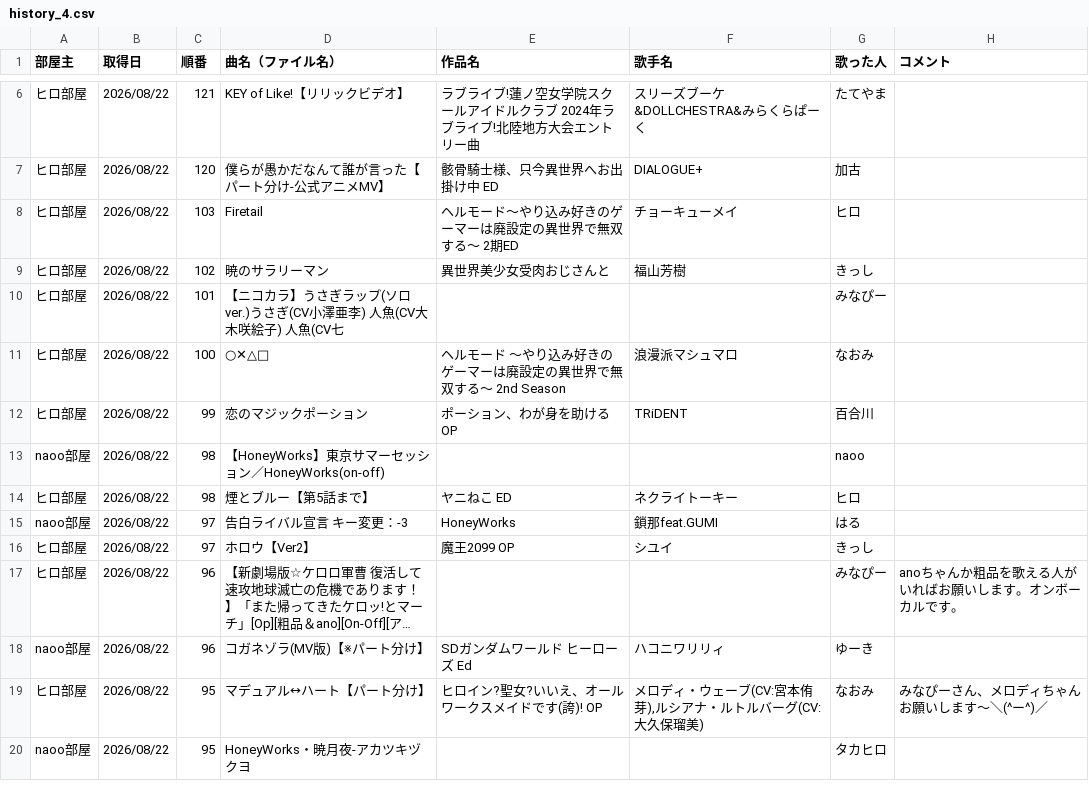
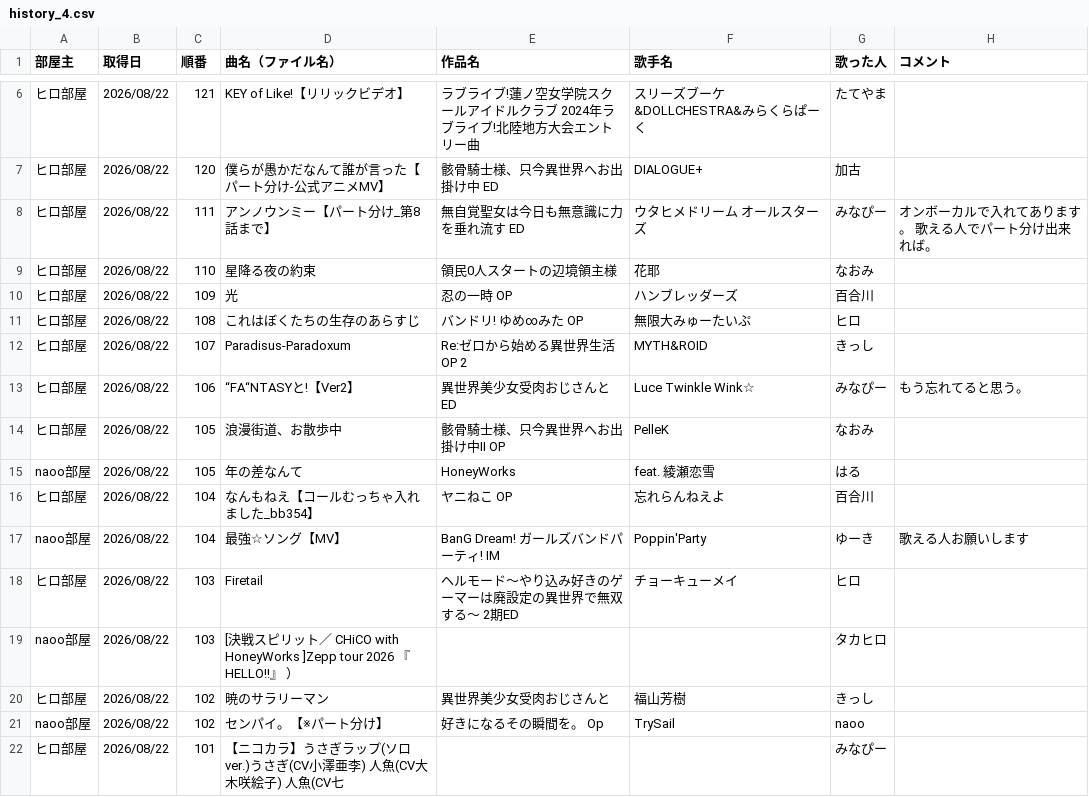
Before and after one commit to hachi515/karaoke_setlist, a CSV file: history_4.csv, drawn as a sheet; only a part is shown, gaps mark what is left out; the shorter side is filled out with more unchanged rows; long unchanged cells end in …; the diff covers the shown part only; the diff names each change by its address in the sheet, - before the commit and + after, or states it on an @@ line.

```diff
--- a/history_4.csv
+++ b/history_4.csv
+row 8: ヒロ部屋 | 2026/08/22 | 111 | アンノウンミー【パート分け_第8話まで】 | 無自覚聖女は今日も無意識に力を垂れ流す ED | ウタヒメドリーム オールスターズ | みなぴー | オンボーカルで入れてあります。 歌える人でパート分け出来れば。
+row 9: ヒロ部屋 | 2026/08/22 | 110 | 星降る夜の約束 | 領民0人スタートの辺境領主様 | 花耶 | なおみ
+row 10: ヒロ部屋 | 2026/08/22 | 109 | 光 | 忍の一時 OP | ハンブレッダーズ | 百合川
+row 11: ヒロ部屋 | 2026/08/22 | 108 | これはぼくたちの生存のあらすじ | バンドリ! ゆめ∞みた OP | 無限大みゅーたいぷ | ヒロ
+row 12: ヒロ部屋 | 2026/08/22 | 107 | Paradisus-Paradoxum | Re:ゼロから始める異世界生活 OP 2 | MYTH&ROID | きっし
+row 13: ヒロ部屋 | 2026/08/22 | 106 | “FA“NTASYと!【Ver2】 | 異世界美少女受肉おじさんと ED | Luce Twinkle Wink☆ | みなぴー | もう忘れてると思う。
+row 14: ヒロ部屋 | 2026/08/22 | 105 | 浪漫街道、お散歩中 | 骸骨騎士様、只今異世界へお出掛け中Ⅱ OP | PelleK | なおみ
+row 15: naoo部屋 | 2026/08/22 | 105 | 年の差なんて | HoneyWorks | feat. 綾瀬恋雪 | はる
+row 16: ヒロ部屋 | 2026/08/22 | 104 | なんもねえ【コールむっちゃ入れました_bb354】 | ヤニねこ OP | 忘れらんねえよ | 百合川
+row 17: naoo部屋 | 2026/08/22 | 104 | 最強☆ソング【MV】 | BanG Dream! ガールズバンドパーティ! IM | Poppin'Party | ゆーき | 歌える人お願いします
+row 19: naoo部屋 | 2026/08/22 | 103 | [決戦スピリット／ CHiCO with HoneyWorks ]Zepp tour 2026 『HELLO!!』 ） |  |  | タカヒロ
+row 21: naoo部屋 | 2026/08/22 | 102 | センパイ。【※パート分け】 | 好きになるその瞬間を。 Op | TrySail | naoo
```
Also changed, not shown: 10 added rows elsewhere in this file, 3 other files.
